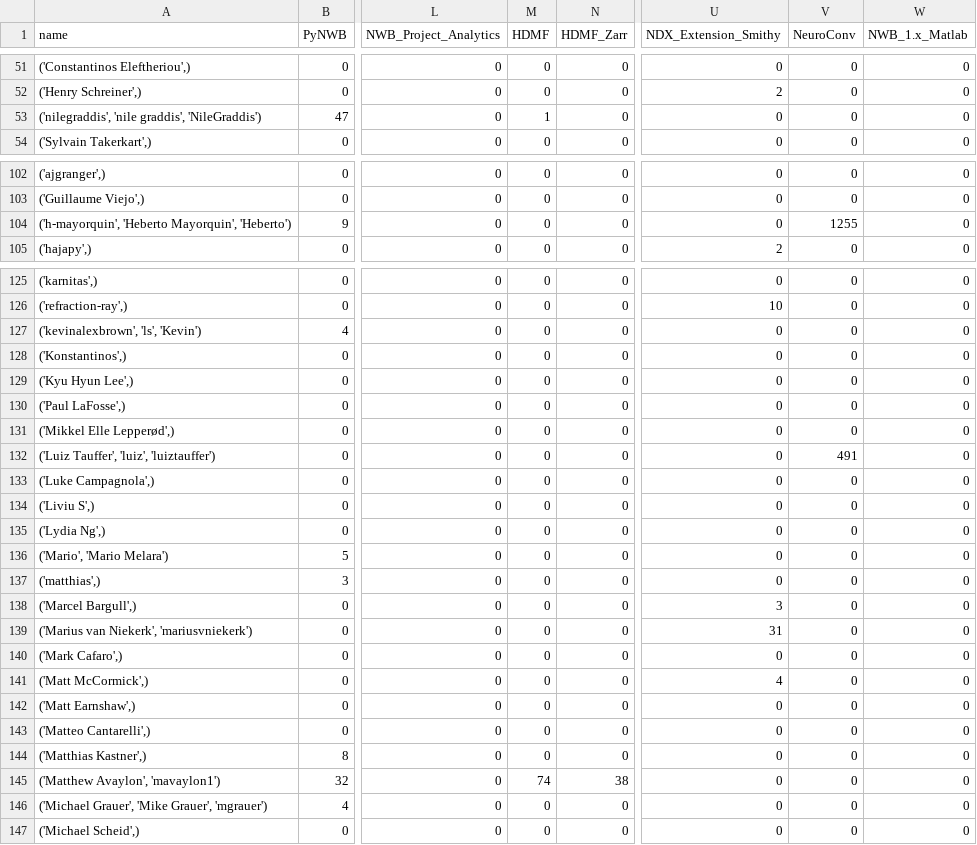
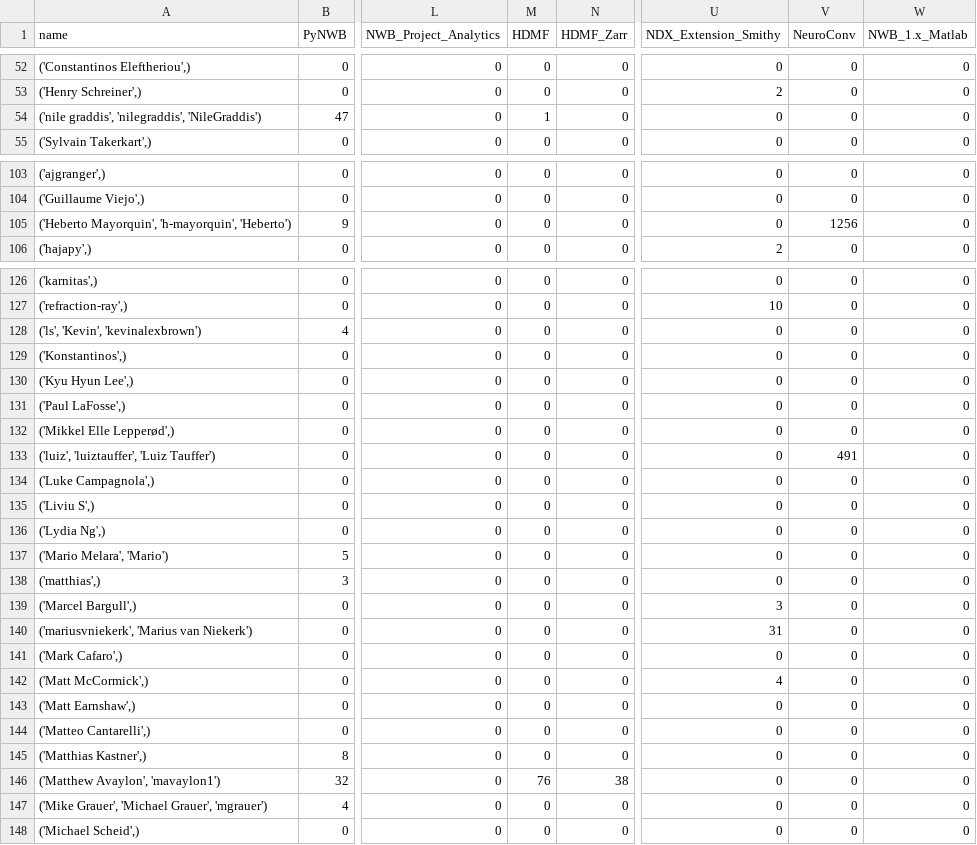
Before and after one commit to NeurodataWithoutBorders/nwb-project-analytics, a TSV file: data/contributors.tsv, drawn as a sheet; only a part is shown, gaps mark what is left out; addresses are those after the commit; the diff covers the shown part only; the diff names each change by its address in the sheet, - before the commit and + after, or states it on an @@ line.

```diff
--- a/data/contributors.tsv
+++ b/data/contributors.tsv
-A54 (name): ('nilegraddis', 'nile graddis', 'NileGraddis')
+A54 (name): ('nile graddis', 'nilegraddis', 'NileGraddis')
-A105 (name): ('h-mayorquin', 'Heberto Mayorquin', 'Heberto')
+A105 (name): ('Heberto Mayorquin', 'h-mayorquin', 'Heberto')
-V105 (NeuroConv): 1255
+V105 (NeuroConv): 1256
-A128 (name): ('kevinalexbrown', 'ls', 'Kevin')
+A128 (name): ('ls', 'Kevin', 'kevinalexbrown')
-A133 (name): ('Luiz Tauffer', 'luiz', 'luiztauffer')
+A133 (name): ('luiz', 'luiztauffer', 'Luiz Tauffer')
-A137 (name): ('Mario', 'Mario Melara')
+A137 (name): ('Mario Melara', 'Mario')
-A140 (name): ('Marius van Niekerk', 'mariusvniekerk')
+A140 (name): ('mariusvniekerk', 'Marius van Niekerk')
-M146 (HDMF): 74
+M146 (HDMF): 76
-A147 (name): ('Michael Grauer', 'Mike Grauer', 'mgrauer')
+A147 (name): ('Mike Grauer', 'Michael Grauer', 'mgrauer')
```
Also changed, not shown: 1 added row and 19 edited cells elsewhere in this file, 3 other files.
